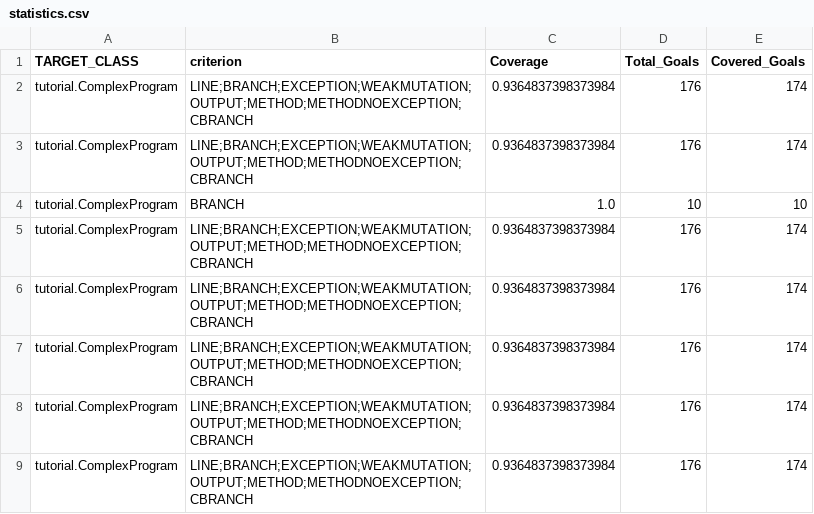
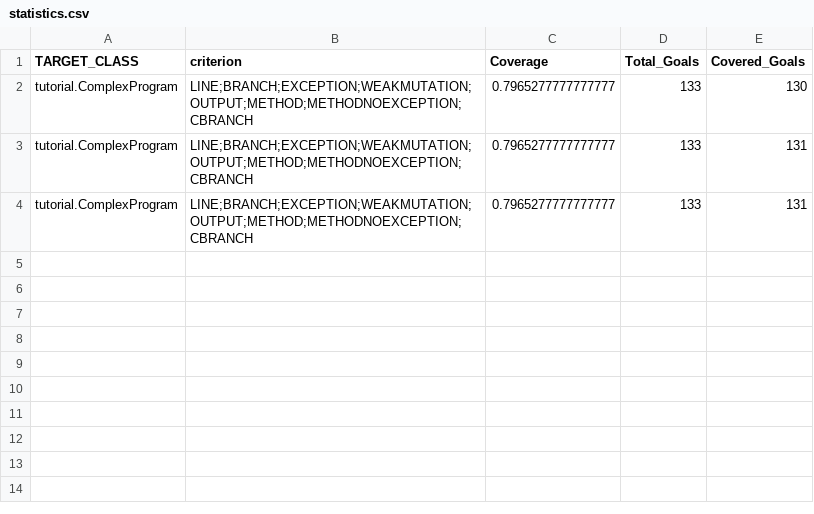
Before and after one commit to Perriex/UT_test, a CSV file: phase one/evosuite-report/statistics.csv, drawn as a sheet.

Commit message:
add reports

```diff
--- a/phase one/evosuite-report/statistics.csv
+++ b/phase one/evosuite-report/statistics.csv
@@ -1,9 +1,4 @@
 TARGET_CLASS,criterion,Coverage,Total_Goals,Covered_Goals
-tutorial.ComplexProgram,LINE;BRANCH;EXCEPTION;WEAKMUTATION;OUTPUT;METHOD;METHODNOEXCEPTION;CBRANCH,0.9364837398373984,176,174
-tutorial.ComplexProgram,LINE;BRANCH;EXCEPTION;WEAKMUTATION;OUTPUT;METHOD;METHODNOEXCEPTION;CBRANCH,0.9364837398373984,176,174
-tutorial.ComplexProgram,BRANCH,1.0,10,10
-tutorial.ComplexProgram,LINE;BRANCH;EXCEPTION;WEAKMUTATION;OUTPUT;METHOD;METHODNOEXCEPTION;CBRANCH,0.9364837398373984,176,174
-tutorial.ComplexProgram,LINE;BRANCH;EXCEPTION;WEAKMUTATION;OUTPUT;METHOD;METHODNOEXCEPTION;CBRANCH,0.9364837398373984,176,174
-tutorial.ComplexProgram,LINE;BRANCH;EXCEPTION;WEAKMUTATION;OUTPUT;METHOD;METHODNOEXCEPTION;CBRANCH,0.9364837398373984,176,174
-tutorial.ComplexProgram,LINE;BRANCH;EXCEPTION;WEAKMUTATION;OUTPUT;METHOD;METHODNOEXCEPTION;CBRANCH,0.9364837398373984,176,174
-tutorial.ComplexProgram,LINE;BRANCH;EXCEPTION;WEAKMUTATION;OUTPUT;METHOD;METHODNOEXCEPTION;CBRANCH,0.9364837398373984,176,174
+tutorial.ComplexProgram,LINE;BRANCH;EXCEPTION;WEAKMUTATION;OUTPUT;METHOD;METHODNOEXCEPTION;CBRANCH,0.7965277777777777,133,130
+tutorial.ComplexProgram,LINE;BRANCH;EXCEPTION;WEAKMUTATION;OUTPUT;METHOD;METHODNOEXCEPTION;CBRANCH,0.7965277777777777,133,131
+tutorial.ComplexProgram,LINE;BRANCH;EXCEPTION;WEAKMUTATION;OUTPUT;METHOD;METHODNOEXCEPTION;CBRANCH,0.7965277777777777,133,131
```
Also changed, not shown: 18 other files.
